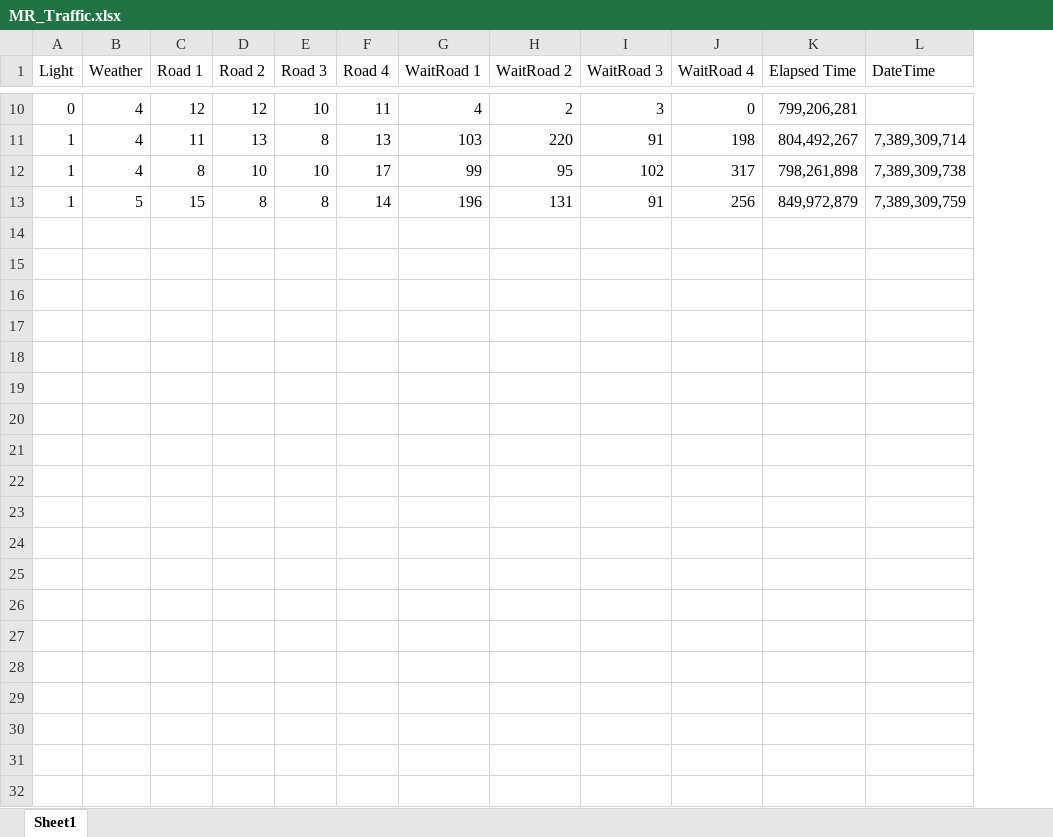
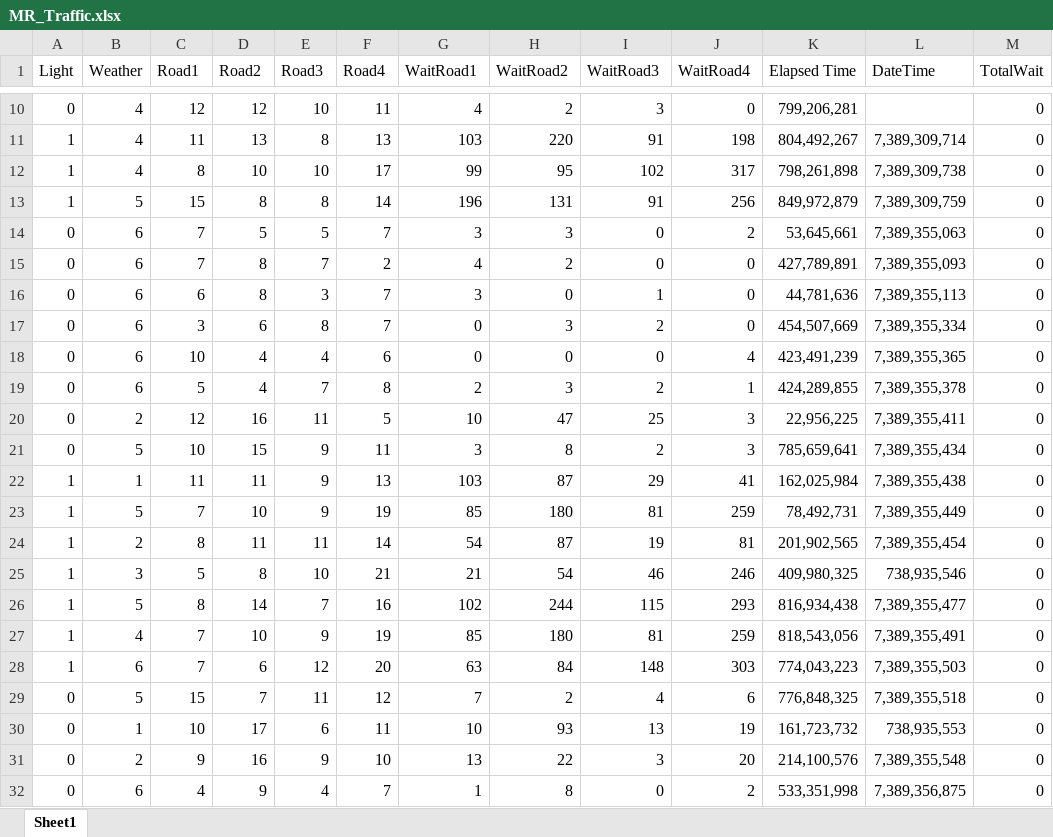
Before and after one commit to MRobalinho/Traffic_simulator, an Excel workbook: MR_Traffic.xlsx, sheet Sheet1, drawn as a sheet; only a part is shown, gaps mark what is left out; values as stored, in another font and other column widths than the file's, no borders; the diff covers the shown part only; the diff names each change by its address in the sheet, - before the commit and + after, or states it on an @@ line.

```diff
--- a/MR_Traffic.xlsx (sheet Sheet1)
+++ b/MR_Traffic.xlsx (sheet Sheet1)
+column M (TotalWait), rows 10-13: all 0
-C1: Road 1
+C1: Road1
-D1: Road 2
+D1: Road2
-E1: Road 3
+E1: Road3
-F1: Road 4
+F1: Road4
-G1: WaitRoad 1
+G1: WaitRoad1
-H1: WaitRoad 2
+H1: WaitRoad2
-I1: WaitRoad 3
+I1: WaitRoad3
-J1: WaitRoad 4
+J1: WaitRoad4
+row 14: 0 | 6 | 7 | 5 | 5 | 7 | 3 | 3 | 0 | 2 | 53,645,661 | 7,389,355,063 | 0
+row 15: 0 | 6 | 7 | 8 | 7 | 2 | 4 | 2 | 0 | 0 | 427,789,891 | 7,389,355,093 | 0
+row 16: 0 | 6 | 6 | 8 | 3 | 7 | 3 | 0 | 1 | 0 | 44,781,636 | 7,389,355,113 | 0
+row 17: 0 | 6 | 3 | 6 | 8 | 7 | 0 | 3 | 2 | 0 | 454,507,669 | 7,389,355,334 | 0
+row 18: 0 | 6 | 10 | 4 | 4 | 6 | 0 | 0 | 0 | 4 | 423,491,239 | 7,389,355,365 | 0
+row 19: 0 | 6 | 5 | 4 | 7 | 8 | 2 | 3 | 2 | 1 | 424,289,855 | 7,389,355,378 | 0
+row 20: 0 | 2 | 12 | 16 | 11 | 5 | 10 | 47 | 25 | 3 | 22,956,225 | 7,389,355,411 | 0
+row 21: 0 | 5 | 10 | 15 | 9 | 11 | 3 | 8 | 2 | 3 | 785,659,641 | 7,389,355,434 | 0
+row 22: 1 | 1 | 11 | 11 | 9 | 13 | 103 | 87 | 29 | 41 | 162,025,984 | 7,389,355,438 | 0
+row 23: 1 | 5 | 7 | 10 | 9 | 19 | 85 | 180 | 81 | 259 | 78,492,731 | 7,389,355,449 | 0
+row 24: 1 | 2 | 8 | 11 | 11 | 14 | 54 | 87 | 19 | 81 | 201,902,565 | 7,389,355,454 | 0
+row 25: 1 | 3 | 5 | 8 | 10 | 21 | 21 | 54 | 46 | 246 | 409,980,325 | 738,935,546 | 0
+row 26: 1 | 5 | 8 | 14 | 7 | 16 | 102 | 244 | 115 | 293 | 816,934,438 | 7,389,355,477 | 0
+row 27: 1 | 4 | 7 | 10 | 9 | 19 | 85 | 180 | 81 | 259 | 818,543,056 | 7,389,355,491 | 0
+row 28: 1 | 6 | 7 | 6 | 12 | 20 | 63 | 84 | 148 | 303 | 774,043,223 | 7,389,355,503 | 0
+row 29: 0 | 5 | 15 | 7 | 11 | 12 | 7 | 2 | 4 | 6 | 776,848,325 | 7,389,355,518 | 0
+row 30: 0 | 1 | 10 | 17 | 6 | 11 | 10 | 93 | 13 | 19 | 161,723,732 | 738,935,553 | 0
+row 31: 0 | 2 | 9 | 16 | 9 | 10 | 13 | 22 | 3 | 20 | 214,100,576 | 7,389,355,548 | 0
+row 32: 0 | 6 | 4 | 9 | 4 | 7 | 1 | 8 | 0 | 2 | 533,351,998 | 7,389,356,875 | 0
```
Also changed, not shown: 6 added rows elsewhere in this sheet, weather_table.xlsx, 8 other files.
